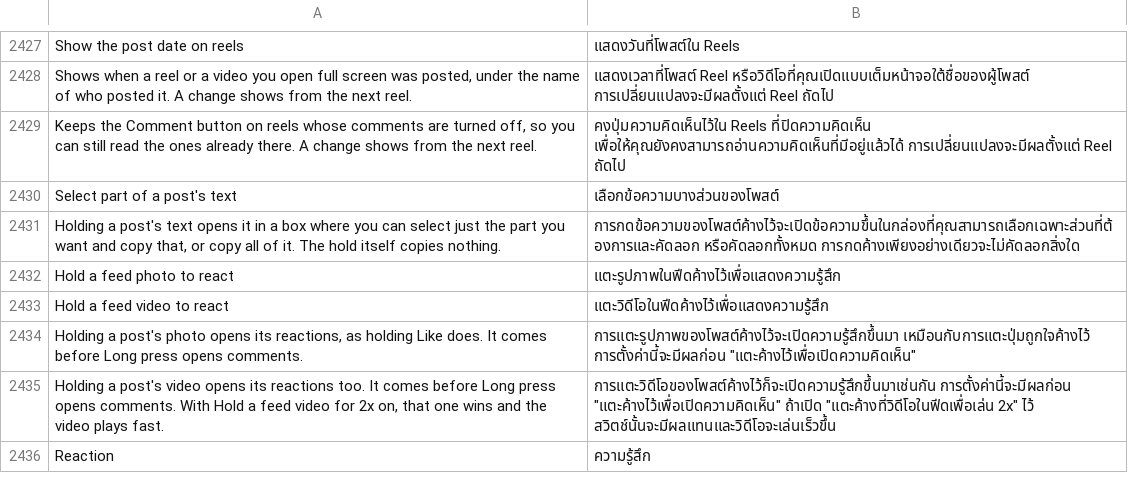
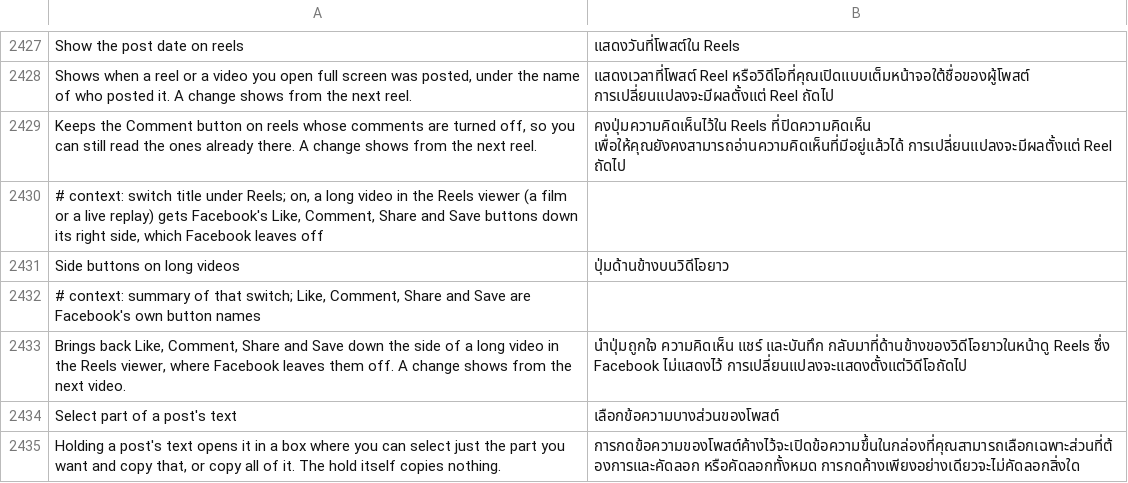
Before and after one commit to SysAdminDoc/HushFacebook, a TSV file: extensions/shared/library/src/main/l10n/th.tsv, drawn as a sheet; only a part is shown, gaps mark what is left out; the shorter side is filled out with more unchanged rows.

Commit message:
Put Like, Comment, Share and Save back beside long videos
Facebook gives a long-form story a viewer config whose button list is the
three dots alone, and the side column's list builder returns that preset
ahead of building its usual list. With the new switch on, the extension
sets a preset holding none of the four aside, so the builder's own null
check goes on to its usual list and the column draws them with counts.

Refs #525

```diff
--- a/extensions/shared/library/src/main/l10n/th.tsv
+++ b/extensions/shared/library/src/main/l10n/th.tsv
@@ -2429,2 +2429,6 @@ Shows when a reel or a video you open full screen was posted, under the name of
 Keeps the Comment button on reels whose comments are turned off, so you can still read the ones already there. A change shows from the next reel.	คงปุ่มความคิดเห็นไว้ใน Reels ที่ปิดความคิดเห็น เพื่อให้คุณยังคงสามารถอ่านความคิดเห็นที่มีอยู่แล้วได้ การเปลี่ยนแปลงจะมีผลตั้งแต่ Reel ถัดไป
+# context: switch title under Reels; on, a long video in the Reels viewer (a film or a live replay) gets Facebook's Like, Comment, Share and Save buttons down its right side, which Facebook leaves off
+Side buttons on long videos	ปุ่มด้านข้างบนวิดีโอยาว
+# context: summary of that switch; Like, Comment, Share and Save are Facebook's own button names
+Brings back Like, Comment, Share and Save down the side of a long video in the Reels viewer, where Facebook leaves them off. A change shows from the next video.	นำปุ่มถูกใจ ความคิดเห็น แชร์ และบันทึก กลับมาที่ด้านข้างของวิดีโอยาวในหน้าดู Reels ซึ่ง Facebook ไม่แสดงไว้ การเปลี่ยนแปลงจะแสดงตั้งแต่วิดีโอถัดไป
 Select part of a post's text	เลือกข้อความบางส่วนของโพสต์
```
Also changed, not shown: extensions/shared/library/src/main/l10n/ar.tsv, extensions/shared/library/src/main/l10n/de.tsv, 33 other files.
